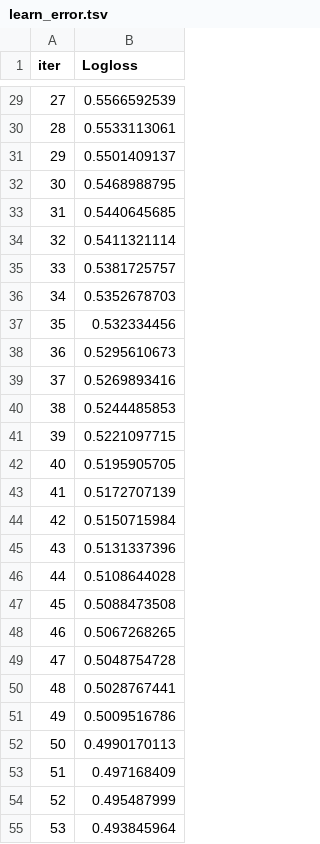
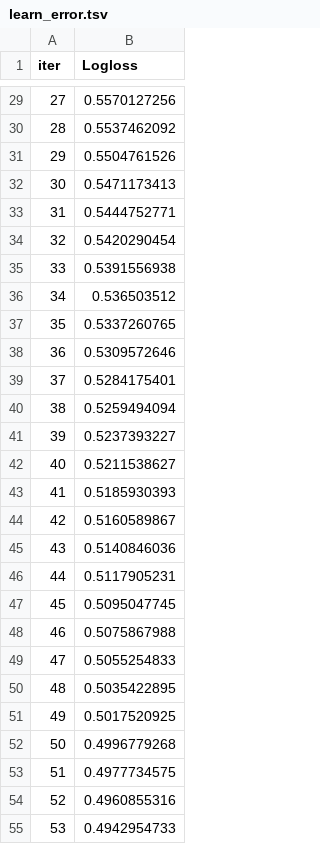
Before and after one commit to sumeet-016/Customer-Churn-Risk-Scoring-System, a TSV file: catboost_info/learn_error.tsv, drawn as a sheet; only a part is shown, gaps mark what is left out; the diff covers the shown part only.

```diff
--- a/catboost_info/learn_error.tsv
+++ b/catboost_info/learn_error.tsv
@@ -29,27 +29,27 @@ iter	Logloss
-27	0.5566592539
-28	0.5533113061
-29	0.5501409137
-30	0.5468988795
-31	0.5440645685
-32	0.5411321114
-33	0.5381725757
-34	0.5352678703
-35	0.532334456
-36	0.5295610673
-37	0.5269893416
-38	0.5244485853
-39	0.5221097715
-40	0.5195905705
-41	0.5172707139
-42	0.5150715984
-43	0.5131337396
-44	0.5108644028
-45	0.5088473508
-46	0.5067268265
-47	0.5048754728
-48	0.5028767441
-49	0.5009516786
-50	0.4990170113
-51	0.497168409
-52	0.495487999
-53	0.493845964
+27	0.5570127256
+28	0.5537462092
+29	0.5504761526
+30	0.5471173413
+31	0.5444752771
+32	0.5420290454
+33	0.5391556938
+34	0.536503512
+35	0.5337260765
+36	0.5309572646
+37	0.5284175401
+38	0.5259494094
+39	0.5237393227
+40	0.5211538627
+41	0.5185930393
+42	0.5160589867
+43	0.5140846036
+44	0.5117905231
+45	0.5095047745
+46	0.5075867988
+47	0.5055254833
+48	0.5035422895
+49	0.5017520925
+50	0.4996779268
+51	0.4977734575
+52	0.4960855316
+53	0.4942954733
```
Also changed, not shown: 173 edited cells elsewhere in this file, catboost_info/time_left.tsv, 10 other files.
